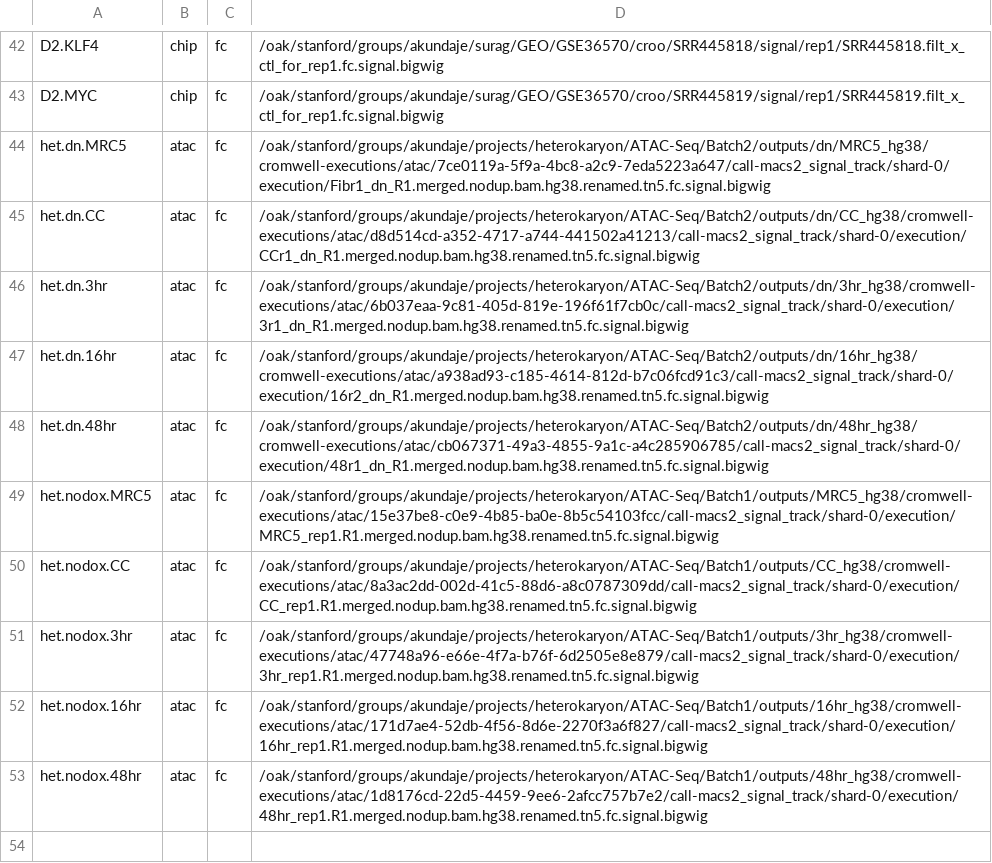
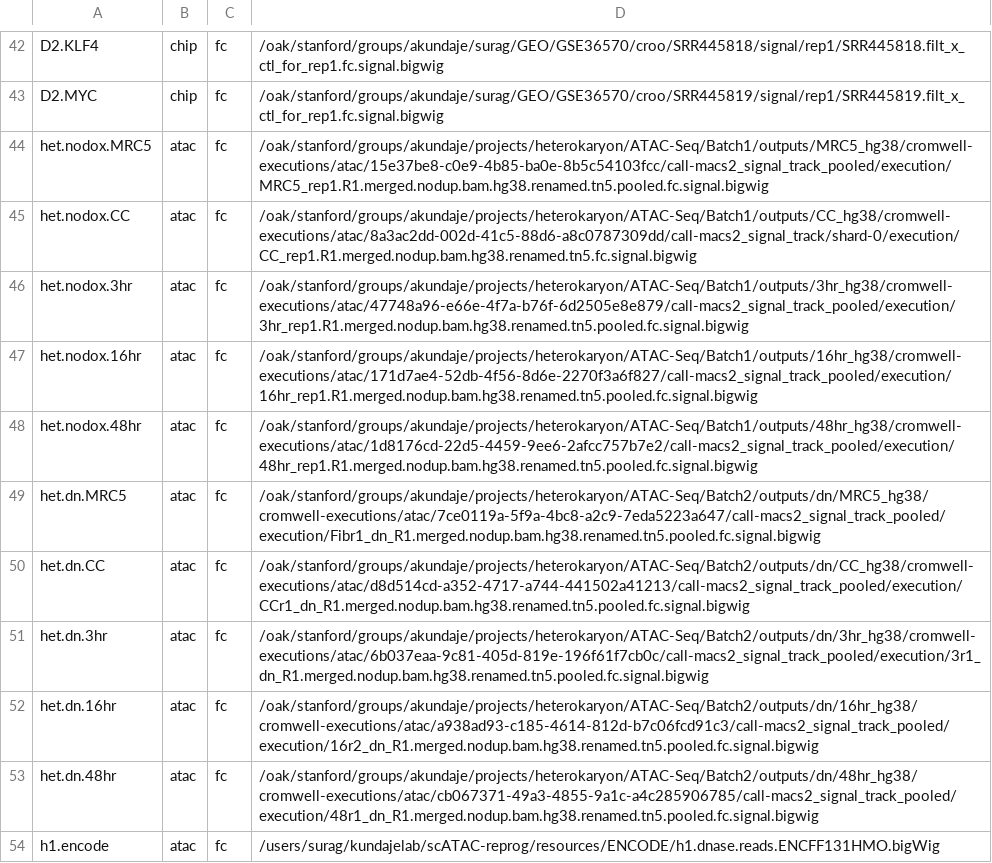
Before and after one commit to kundajelab/scATAC-reprog, a TSV file: src/analysis/20200413_deepTools_factory/bigwiglist.tsv, drawn as a sheet; only a part is shown, gaps mark what is left out.

Commit message:
updated bigwiglist for deepTools factory

```diff
--- a/src/analysis/20200413_deepTools_factory/bigwiglist.tsv
+++ b/src/analysis/20200413_deepTools_factory/bigwiglist.tsv
@@ -43,11 +43,12 @@ D2.KLF4	chip	fc	/oak/stanford/groups/akundaje/surag/GEO/GSE36570/croo/SRR445818/
 D2.MYC	chip	fc	/oak/stanford/groups/akundaje/surag/GEO/GSE36570/croo/SRR445819/signal/rep1/SRR445819.filt_x_ctl_for_rep1.fc.signal.bigwig
-het.dn.MRC5	atac	fc	/oak/stanford/groups/akundaje/projects/heterokaryon/ATAC-Seq/Batch2/outputs/dn/MRC5_hg38/cromwell-executions/atac/7ce0119a-5f9a-4bc8-a2c9-7eda5223a647/call-macs2_signal_track/shard-0/execution/Fibr1_dn_R1.merged.nodup.bam.hg38.renamed.tn5.fc.signal.bigwig
-het.dn.CC	atac	fc	/oak/stanford/groups/akundaje/projects/heterokaryon/ATAC-Seq/Batch2/outputs/dn/CC_hg38/cromwell-executions/atac/d8d514cd-a352-4717-a744-441502a41213/call-macs2_signal_track/shard-0/execution/CCr1_dn_R1.merged.nodup.bam.hg38.renamed.tn5.fc.signal.bigwig
-het.dn.3hr	atac	fc	/oak/stanford/groups/akundaje/projects/heterokaryon/ATAC-Seq/Batch2/outputs/dn/3hr_hg38/cromwell-executions/atac/6b037eaa-9c81-405d-819e-196f61f7cb0c/call-macs2_signal_track/shard-0/execution/3r1_dn_R1.merged.nodup.bam.hg38.renamed.tn5.fc.signal.bigwig
-het.dn.16hr	atac	fc	/oak/stanford/groups/akundaje/projects/heterokaryon/ATAC-Seq/Batch2/outputs/dn/16hr_hg38/cromwell-executions/atac/a938ad93-c185-4614-812d-b7c06fcd91c3/call-macs2_signal_track/shard-0/execution/16r2_dn_R1.merged.nodup.bam.hg38.renamed.tn5.fc.signal.bigwig
-het.dn.48hr	atac	fc	/oak/stanford/groups/akundaje/projects/heterokaryon/ATAC-Seq/Batch2/outputs/dn/48hr_hg38/cromwell-executions/atac/cb067371-49a3-4855-9a1c-a4c285906785/call-macs2_signal_track/shard-0/execution/48r1_dn_R1.merged.nodup.bam.hg38.renamed.tn5.fc.signal.bigwig
-het.nodox.MRC5	atac	fc	/oak/stanford/groups/akundaje/projects/heterokaryon/ATAC-Seq/Batch1/outputs/MRC5_hg38/cromwell-executions/atac/15e37be8-c0e9-4b85-ba0e-8b5c54103fcc/call-macs2_signal_track/shard-0/execution/MRC5_rep1.R1.merged.nodup.bam.hg38.renamed.tn5.fc.signal.bigwig
+het.nodox.MRC5	atac	fc	/oak/stanford/groups/akundaje/projects/heterokaryon/ATAC-Seq/Batch1/outputs/MRC5_hg38/cromwell-executions/atac/15e37be8-c0e9-4b85-ba0e-8b5c54103fcc/call-macs2_signal_track_pooled/execution/MRC5_rep1.R1.merged.nodup.bam.hg38.renamed.tn5.pooled.fc.signal.bigwig
 het.nodox.CC	atac	fc	/oak/stanford/groups/akundaje/projects/heterokaryon/ATAC-Seq/Batch1/outputs/CC_hg38/cromwell-executions/atac/8a3ac2dd-002d-41c5-88d6-a8c0787309dd/call-macs2_signal_track/shard-0/execution/CC_rep1.R1.merged.nodup.bam.hg38.renamed.tn5.fc.signal.bigwig
-het.nodox.3hr	atac	fc	/oak/stanford/groups/akundaje/projects/heterokaryon/ATAC-Seq/Batch1/outputs/3hr_hg38/cromwell-executions/atac/47748a96-e66e-4f7a-b76f-6d2505e8e879/call-macs2_signal_track/shard-0/execution/3hr_rep1.R1.merged.nodup.bam.hg38.renamed.tn5.fc.signal.bigwig
-het.nodox.16hr	atac	fc	/oak/stanford/groups/akundaje/projects/heterokaryon/ATAC-Seq/Batch1/outputs/16hr_hg38/cromwell-executions/atac/171d7ae4-52db-4f56-8d6e-2270f3a6f827/call-macs2_signal_track/shard-0/execution/16hr_rep1.R1.merged.nodup.bam.hg38.renamed.tn5.fc.signal.bigwig
-het.nodox.48hr	atac	fc	/oak/stanford/groups/akundaje/projects/heterokaryon/ATAC-Seq/Batch1/outputs/48hr_hg38/cromwell-executions/atac/1d8176cd-22d5-4459-9ee6-2afcc757b7e2/call-macs2_signal_track/shard-0/execution/48hr_rep1.R1.merged.nodup.bam.hg38.renamed.tn5.fc.signal.bigwig
+het.nodox.3hr	atac	fc	/oak/stanford/groups/akundaje/projects/heterokaryon/ATAC-Seq/Batch1/outputs/3hr_hg38/cromwell-executions/atac/47748a96-e66e-4f7a-b76f-6d2505e8e879/call-macs2_signal_track_pooled/execution/3hr_rep1.R1.merged.nodup.bam.hg38.renamed.tn5.pooled.fc.signal.bigwig
+het.nodox.16hr	atac	fc	/oak/stanford/groups/akundaje/projects/heterokaryon/ATAC-Seq/Batch1/outputs/16hr_hg38/cromwell-executions/atac/171d7ae4-52db-4f56-8d6e-2270f3a6f827/call-macs2_signal_track_pooled/execution/16hr_rep1.R1.merged.nodup.bam.hg38.renamed.tn5.pooled.fc.signal.bigwig
+het.nodox.48hr	atac	fc	/oak/stanford/groups/akundaje/projects/heterokaryon/ATAC-Seq/Batch1/outputs/48hr_hg38/cromwell-executions/atac/1d8176cd-22d5-4459-9ee6-2afcc757b7e2/call-macs2_signal_track_pooled/execution/48hr_rep1.R1.merged.nodup.bam.hg38.renamed.tn5.pooled.fc.signal.bigwig
+het.dn.MRC5	atac	fc	/oak/stanford/groups/akundaje/projects/heterokaryon/ATAC-Seq/Batch2/outputs/dn/MRC5_hg38/cromwell-executions/atac/7ce0119a-5f9a-4bc8-a2c9-7eda5223a647/call-macs2_signal_track_pooled/execution/Fibr1_dn_R1.merged.nodup.bam.hg38.renamed.tn5.pooled.fc.signal.bigwig
+het.dn.CC	atac	fc	/oak/stanford/groups/akundaje/projects/heterokaryon/ATAC-Seq/Batch2/outputs/dn/CC_hg38/cromwell-executions/atac/d8d514cd-a352-4717-a744-441502a41213/call-macs2_signal_track_pooled/execution/CCr1_dn_R1.merged.nodup.bam.hg38.renamed.tn5.pooled.fc.signal.bigwig
+het.dn.3hr	atac	fc	/oak/stanford/groups/akundaje/projects/heterokaryon/ATAC-Seq/Batch2/outputs/dn/3hr_hg38/cromwell-executions/atac/6b037eaa-9c81-405d-819e-196f61f7cb0c/call-macs2_signal_track_pooled/execution/3r1_dn_R1.merged.nodup.bam.hg38.renamed.tn5.pooled.fc.signal.bigwig
+het.dn.16hr	atac	fc	/oak/stanford/groups/akundaje/projects/heterokaryon/ATAC-Seq/Batch2/outputs/dn/16hr_hg38/cromwell-executions/atac/a938ad93-c185-4614-812d-b7c06fcd91c3/call-macs2_signal_track_pooled/execution/16r2_dn_R1.merged.nodup.bam.hg38.renamed.tn5.pooled.fc.signal.bigwig
+het.dn.48hr	atac	fc	/oak/stanford/groups/akundaje/projects/heterokaryon/ATAC-Seq/Batch2/outputs/dn/48hr_hg38/cromwell-executions/atac/cb067371-49a3-4855-9a1c-a4c285906785/call-macs2_signal_track_pooled/execution/48r1_dn_R1.merged.nodup.bam.hg38.renamed.tn5.pooled.fc.signal.bigwig
+h1.encode	atac	fc	/users/surag/kundajelab/scATAC-reprog/resources/ENCODE/h1.dnase.reads.ENCFF131HMO.bigWig
```
